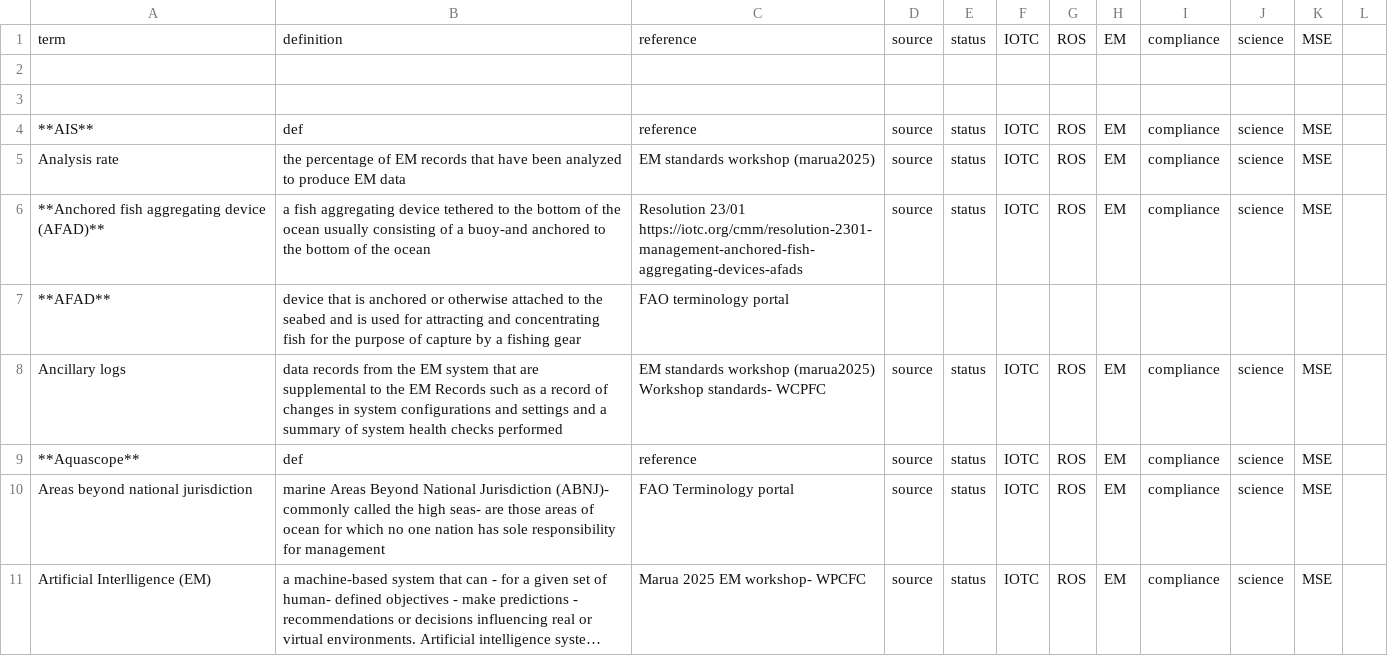
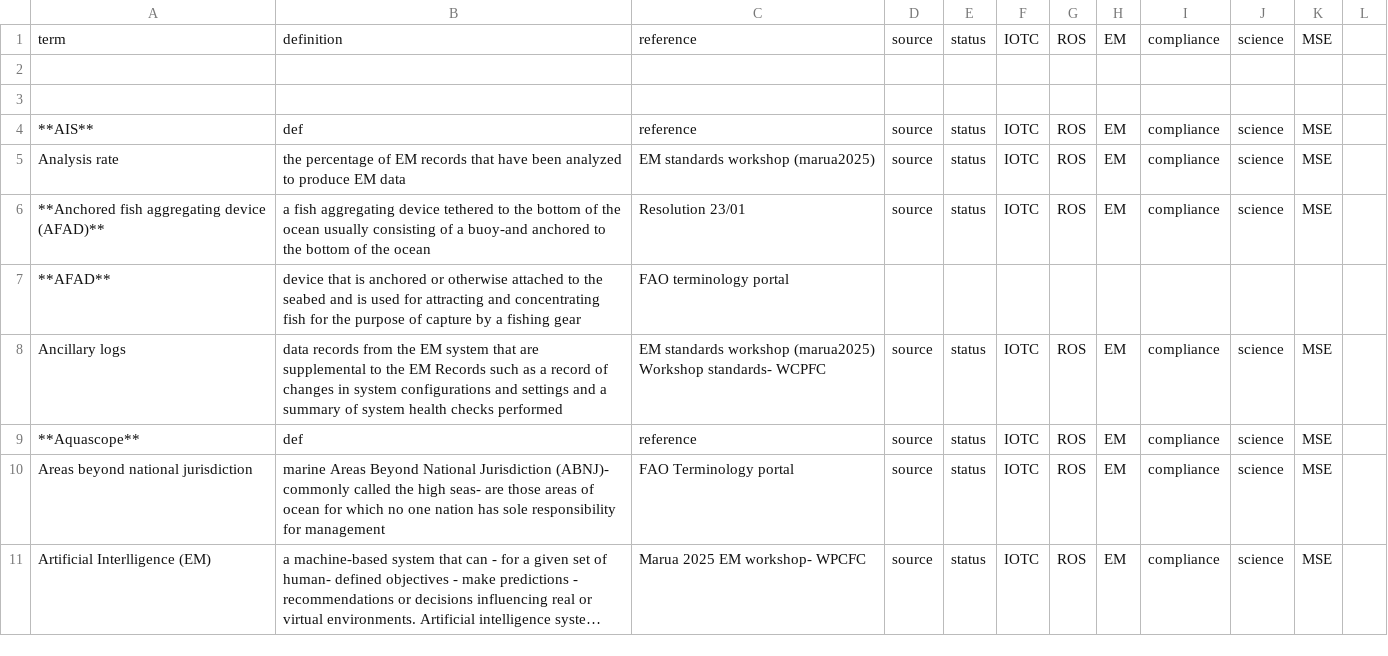
Before and after one commit to iotc-secretariat/iotc-data-reporting-guidelines, a CSV file: inputs/data/iotc_glossary.csv, drawn as a sheet; only a part is shown; long unchanged cells end in ….

Commit message:
fixes

```diff
--- a/inputs/data/iotc_glossary.csv
+++ b/inputs/data/iotc_glossary.csv
@@ -5,3 +5,3 @@ term,definition,reference,source,status,IOTC,ROS,EM,compliance,science,MSE
 Analysis rate,"the percentage of EM records that have been analyzed to produce EM data", EM standards workshop (marua2025),source,status,IOTC,ROS,EM,compliance,science,MSE
-**Anchored fish aggregating device (AFAD)**,"a fish aggregating device tethered to the bottom of the ocean usually consisting of a buoy-and anchored to the bottom of the ocean",Resolution 23/01 https://iotc.org/cmm/resolution-2301-management-anchored-fish-aggregating-devices-afads ,source,status,IOTC,ROS,EM,compliance,science,MSE
+**Anchored fish aggregating device (AFAD)**,"a fish aggregating device tethered to the bottom of the ocean usually consisting of a buoy-and anchored to the bottom of the ocean",Resolution 23/01,source,status,IOTC,ROS,EM,compliance,science,MSE
 **AFAD**,"device that is anchored or otherwise attached to the seabed and is used for attracting and concentrating fish for the purpose of capture by a fishing gear", FAO terminology portal,,,,,,,,,
```
